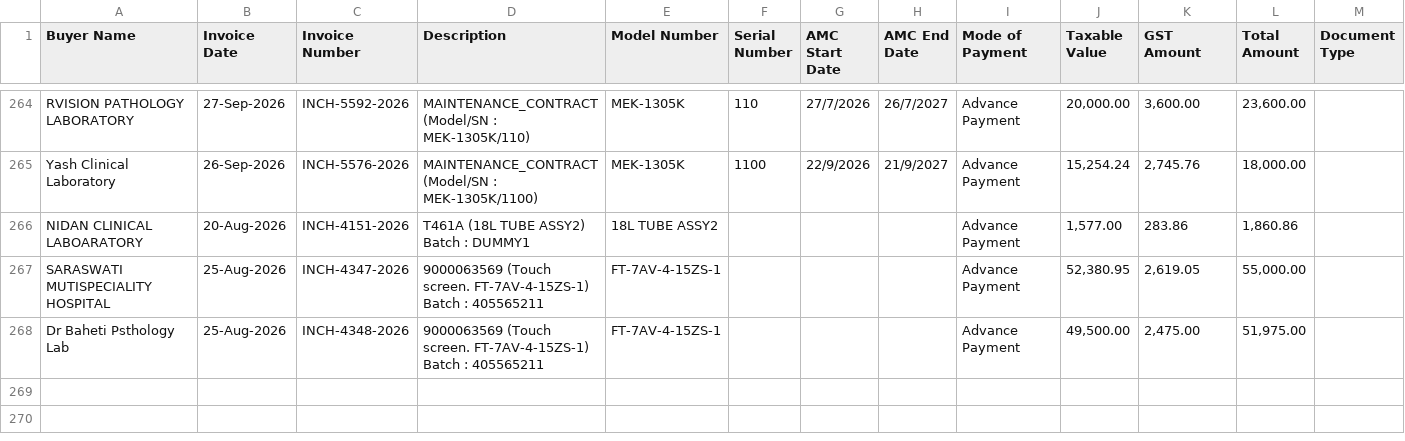
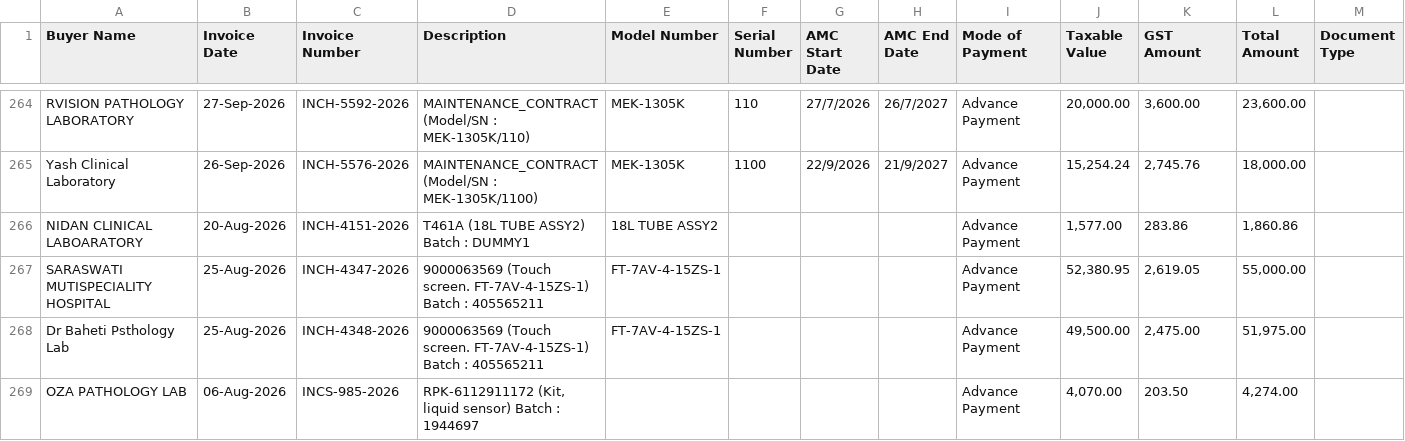
Before and after one commit to dehshat/invoice-tracker, a CSV file: Invoices_Database.csv, drawn as a sheet; only a part is shown, gaps mark what is left out; the diff names each change by its address in the sheet, - before the commit and + after, or states it on an @@ line.

Commit message:
Append new invoice data

```diff
--- a/Invoices_Database.csv
+++ b/Invoices_Database.csv
+row 269: OZA PATHOLOGY LAB | 06-Aug-2026 | INCS-985-2026 | RPK-6112911172 (Kit, liquid sensor) Batch : 1944697 |  |  |  |  | Advance Payment | 4,070.00 | 203.50 | 4,274.00
```
